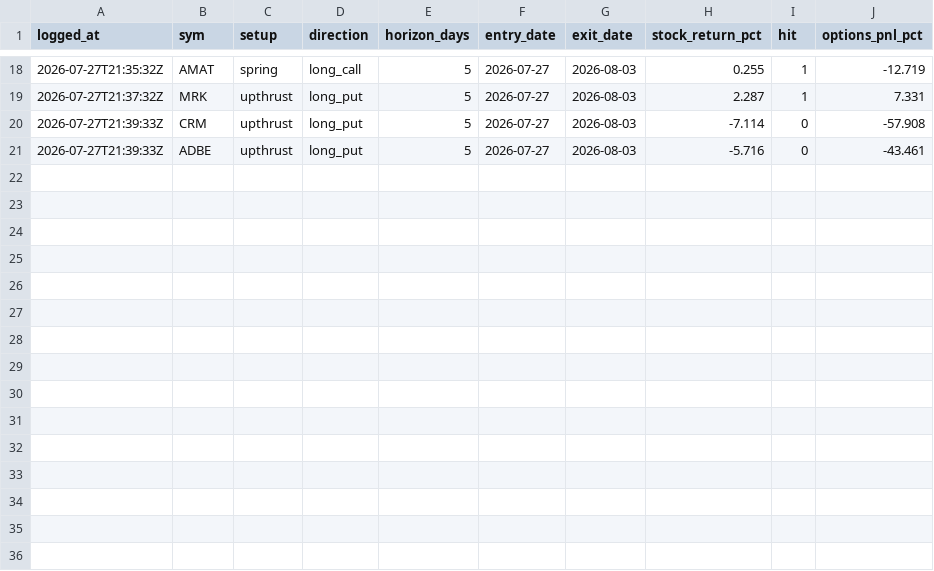
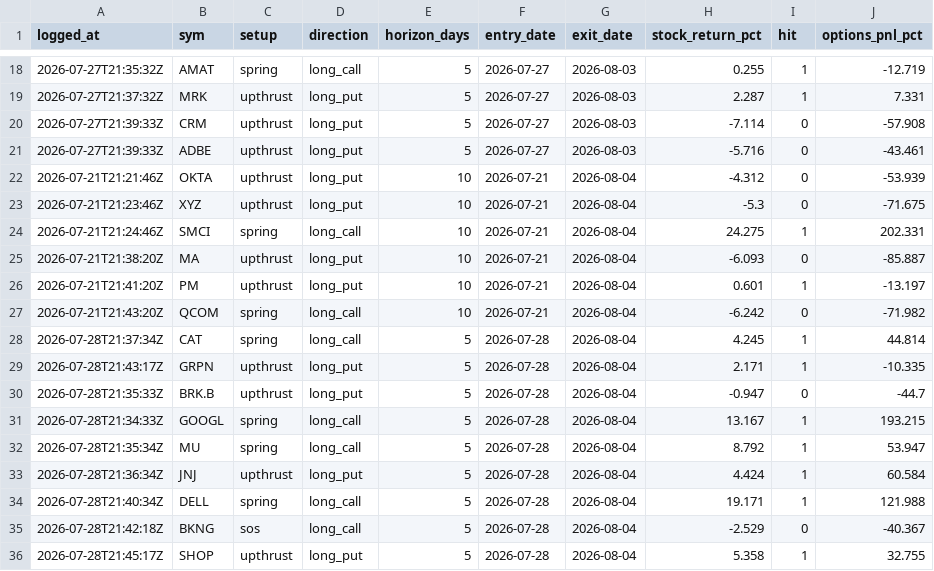
Before and after one commit to phani4393/wyckoff-scanner-ci, a CSV file: data/alerts_scored.csv, drawn as a sheet; only a part is shown, gaps mark what is left out.

```diff
--- a/data/alerts_scored.csv
+++ b/data/alerts_scored.csv
@@ -21 +21,16 @@ logged_at,sym,setup,direction,horizon_days,entry_date,exit_date,stock_return_pct
 2026-07-27T21:39:33Z,ADBE,upthrust,long_put,5,2026-07-27,2026-08-03,-5.716,0,-43.461
+2026-07-21T21:21:46Z,OKTA,upthrust,long_put,10,2026-07-21,2026-08-04,-4.312,0,-53.939
+2026-07-21T21:23:46Z,XYZ,upthrust,long_put,10,2026-07-21,2026-08-04,-5.3,0,-71.675
+2026-07-21T21:24:46Z,SMCI,spring,long_call,10,2026-07-21,2026-08-04,24.275,1,202.331
+2026-07-21T21:38:20Z,MA,upthrust,long_put,10,2026-07-21,2026-08-04,-6.093,0,-85.887
+2026-07-21T21:41:20Z,PM,upthrust,long_put,10,2026-07-21,2026-08-04,0.601,1,-13.197
+2026-07-21T21:43:20Z,QCOM,spring,long_call,10,2026-07-21,2026-08-04,-6.242,0,-71.982
+2026-07-28T21:37:34Z,CAT,spring,long_call,5,2026-07-28,2026-08-04,4.245,1,44.814
+2026-07-28T21:43:17Z,GRPN,upthrust,long_put,5,2026-07-28,2026-08-04,2.171,1,-10.335
+2026-07-28T21:35:33Z,BRK.B,upthrust,long_put,5,2026-07-28,2026-08-04,-0.947,0,-44.7
+2026-07-28T21:34:33Z,GOOGL,spring,long_call,5,2026-07-28,2026-08-04,13.167,1,193.215
+2026-07-28T21:35:34Z,MU,spring,long_call,5,2026-07-28,2026-08-04,8.792,1,53.947
+2026-07-28T21:36:34Z,JNJ,upthrust,long_put,5,2026-07-28,2026-08-04,4.424,1,60.584
+2026-07-28T21:40:34Z,DELL,spring,long_call,5,2026-07-28,2026-08-04,19.171,1,121.988
+2026-07-28T21:42:18Z,BKNG,sos,long_call,5,2026-07-28,2026-08-04,-2.529,0,-40.367
+2026-07-28T21:45:17Z,SHOP,upthrust,long_put,5,2026-07-28,2026-08-04,5.358,1,32.755
```
